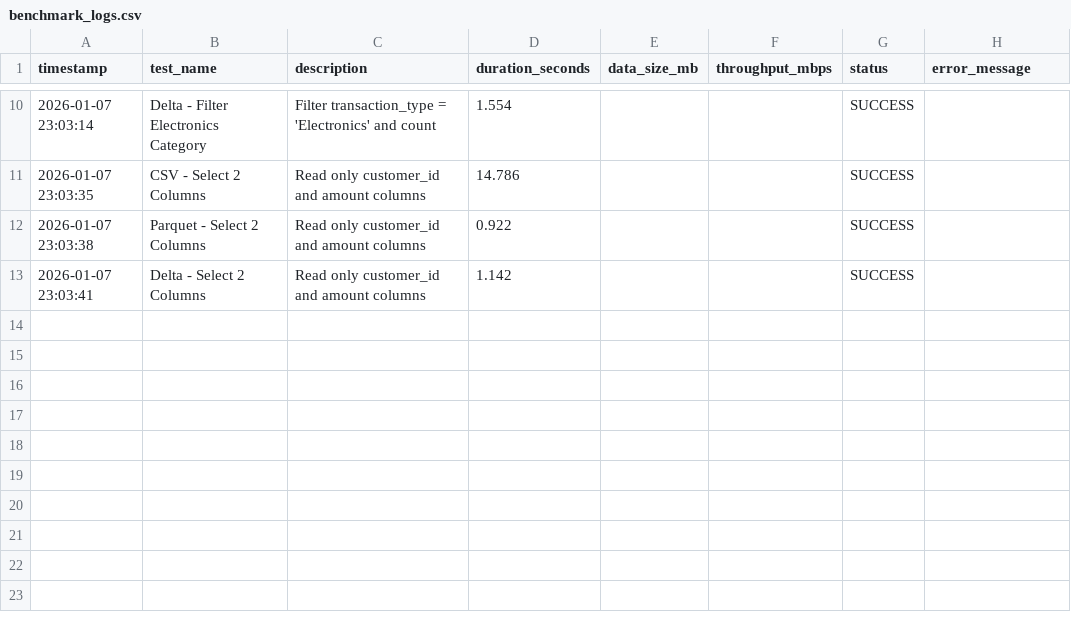
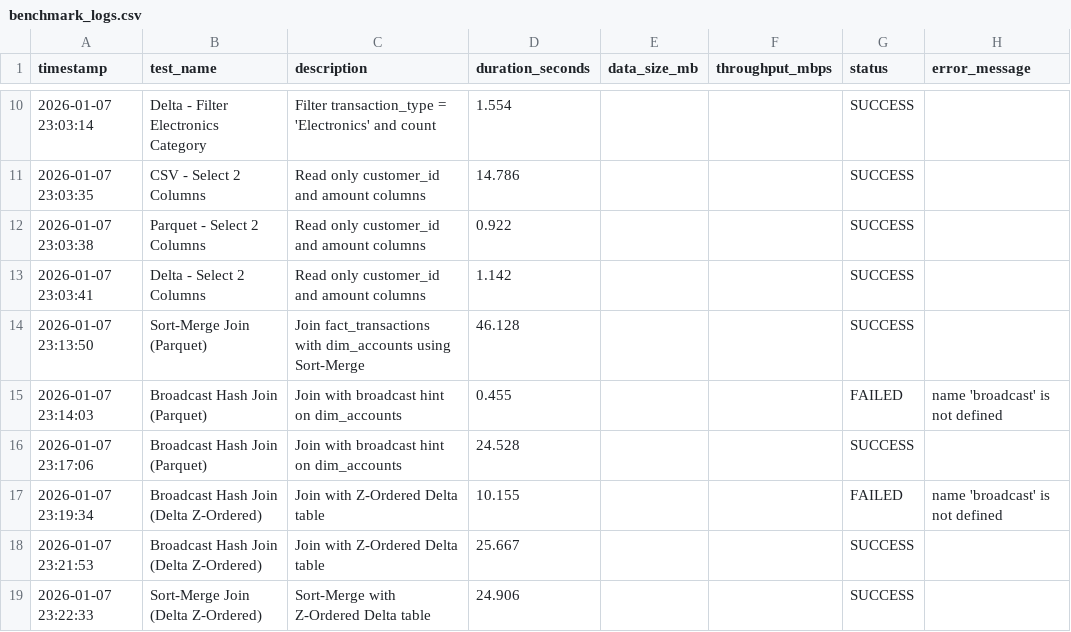
Before and after one commit to spitztli/Spark-Performance-Benchmark, a CSV file: results/benchmark_logs.csv, drawn as a sheet; only a part is shown, gaps mark what is left out; the diff names each change by its address in the sheet, - before the commit and + after, or states it on an @@ line.

Commit message:
fix(notebook-03): fix Join benchmark, add Hadoop config and robust plotting
- Apply  and update PATH to fix  on Windows.
- Fix  in Broadcast Join cells (changed  to ).
- Update Spark config to include Delta Lake dependencies and AQE support.
- Refactor analysis cells to use Pandas for robust CSV parsing and visualization.

```diff
--- a/results/benchmark_logs.csv
+++ b/results/benchmark_logs.csv
+row 14: 2026-01-07 23:13:50 | Sort-Merge Join (Parquet) | Join fact_transactions with dim_accounts using Sort-Merge | 46.128 |  |  | SUCCESS
+row 15: 2026-01-07 23:14:03 | Broadcast Hash Join (Parquet) | Join with broadcast hint on dim_accounts | 0.455 |  |  | FAILED | name 'broadcast' is not defined
+row 16: 2026-01-07 23:17:06 | Broadcast Hash Join (Parquet) | Join with broadcast hint on dim_accounts | 24.528 |  |  | SUCCESS
+row 17: 2026-01-07 23:19:34 | Broadcast Hash Join (Delta Z-Ordered) | Join with Z-Ordered Delta table | 10.155 |  |  | FAILED | name 'broadcast' is not defined
+row 18: 2026-01-07 23:21:53 | Broadcast Hash Join (Delta Z-Ordered) | Join with Z-Ordered Delta table | 25.667 |  |  | SUCCESS
+row 19: 2026-01-07 23:22:33 | Sort-Merge Join (Delta Z-Ordered) | Sort-Merge with Z-Ordered Delta table | 24.906 |  |  | SUCCESS
```
Also changed, not shown: 2 other files.
